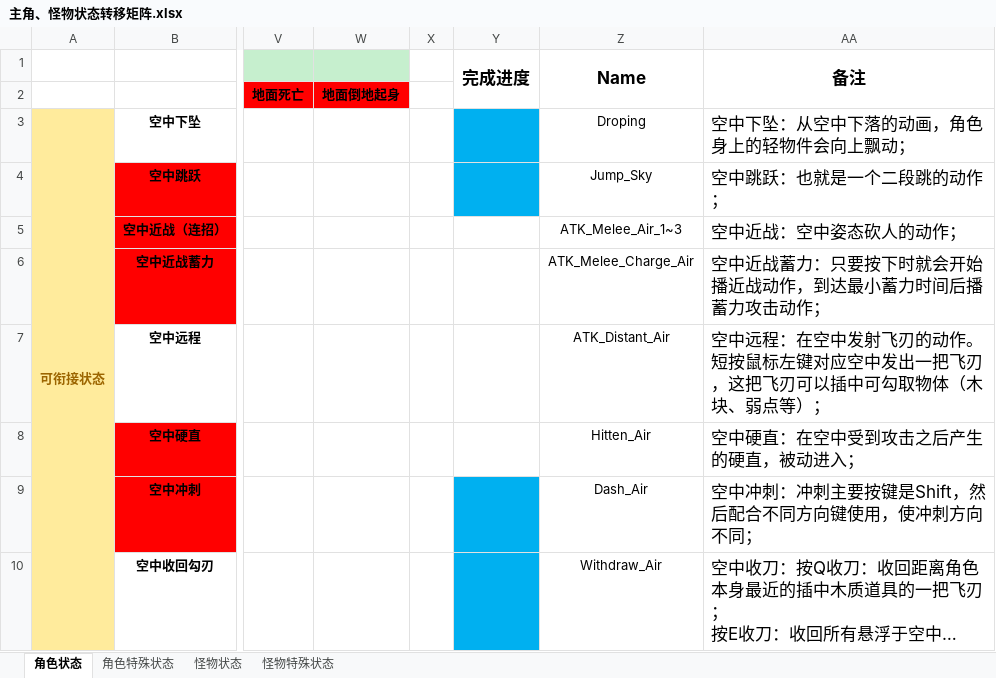
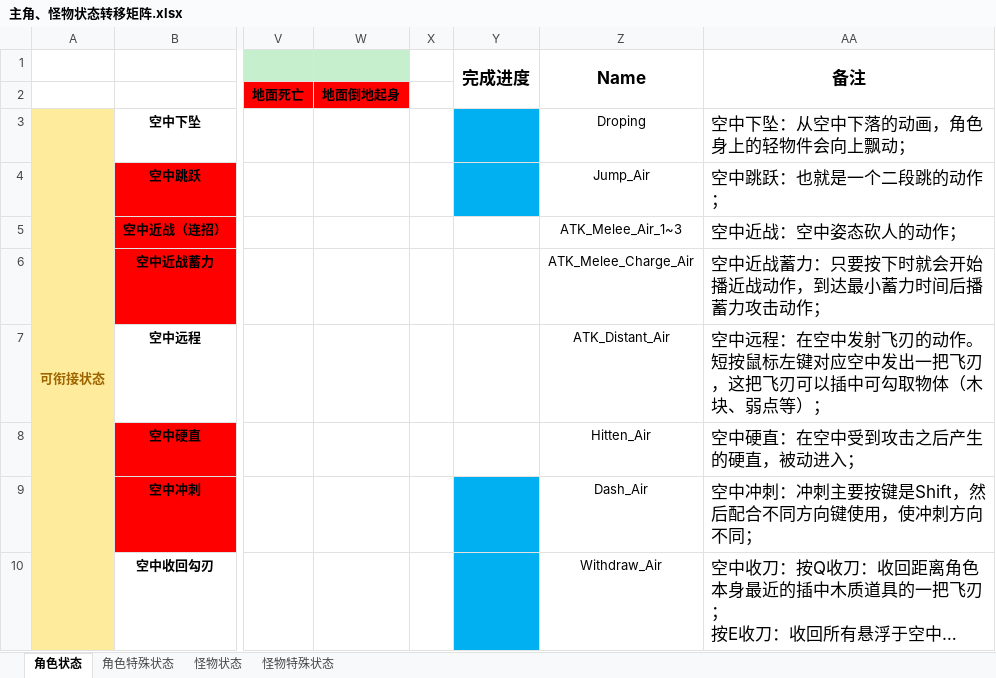
Before and after one commit to JohnTen/Code-Name-Triple-Blade-Horse, an Excel workbook: DesignDocuments/机制、系统、数值/主角、怪物状态转移矩阵.xlsx, sheet 角色状态, drawn as a sheet; only a part is shown, gaps mark what is left out; long unchanged cells end in …; values as stored, in another font and other column widths than the file's, no borders; the diff names each change by its address in the sheet, - before the commit and + after, or states it on an @@ line.

```diff
--- a/DesignDocuments/机制、系统、数值/主角、怪物状态转移矩阵.xlsx (sheet 角色状态)
+++ b/DesignDocuments/机制、系统、数值/主角、怪物状态转移矩阵.xlsx (sheet 角色状态)
-Z4: Jump_Sky
+Z4: Jump_Air
```
Also changed, not shown: 23 other files.
